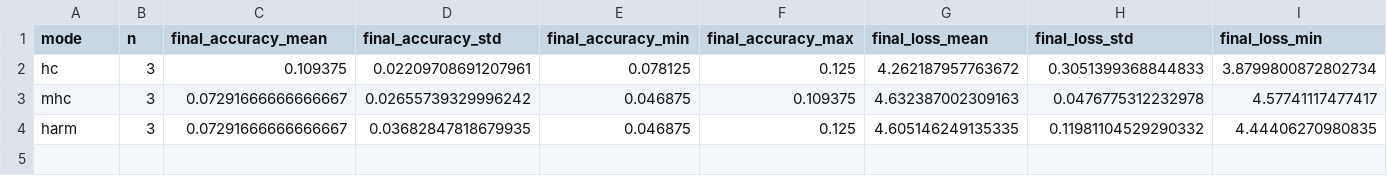
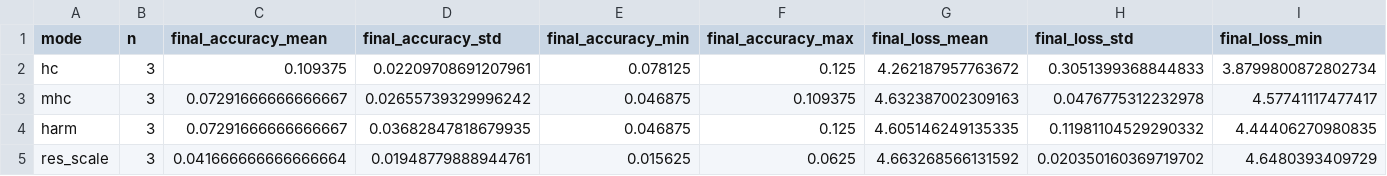
Before and after one commit to curv-institute/harmonized-hyper-connections, a CSV file: results_aggregate.csv, drawn as a sheet; only a part is shown; rows hold the shown columns only; the diff names each change by its address in the sheet, - before the commit and + after, or states it on an @@ line.

```diff
--- a/results_aggregate.csv
+++ b/results_aggregate.csv
+row 5: res_scale | 3 | 0.041666666666666664 | 0.01948779888944761 | 0.015625 | 0.0625 | 4.663268566131592 | 0.020350160369719702 | 4.6480393409729
```
Also changed, not shown: results_summary.csv, 42 other files.
